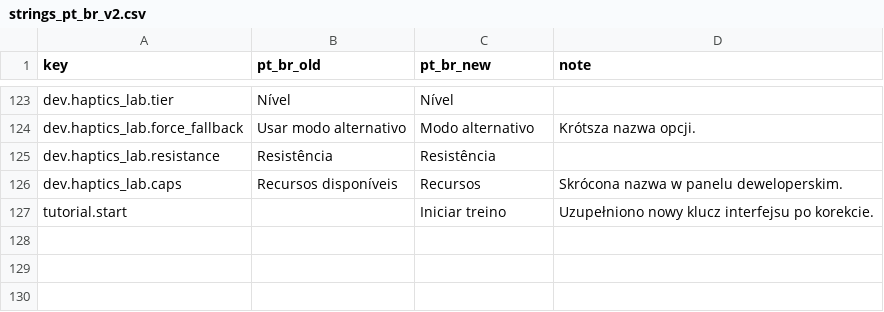
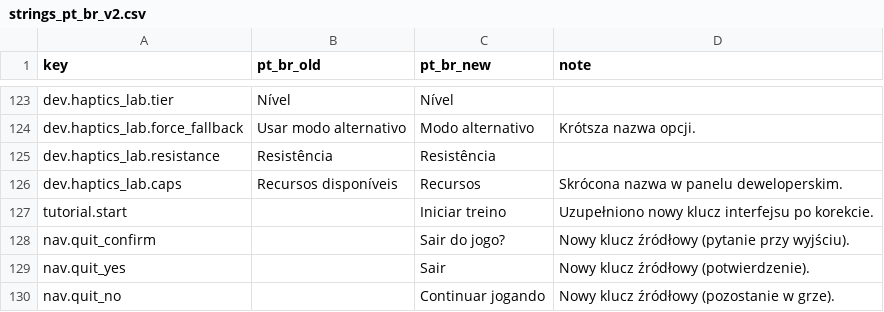
Before and after one commit to woogitsugames/lockwright, a CSV file: contrib/gpt/T34/strings_pt_br_v2.csv, drawn as a sheet; only a part is shown, gaps mark what is left out; the diff names each change by its address in the sheet, - before the commit and + after, or states it on an @@ line.

Commit message:
contrib/gpt/T34: add quit dialog translations

```diff
--- a/contrib/gpt/T34/strings_pt_br_v2.csv
+++ b/contrib/gpt/T34/strings_pt_br_v2.csv
+row 128: nav.quit_confirm |  | Sair do jogo? | Nowy klucz źródłowy (pytanie przy wyjściu).
+row 129: nav.quit_yes |  | Sair | Nowy klucz źródłowy (potwierdzenie).
+row 130: nav.quit_no |  | Continuar jogando | Nowy klucz źródłowy (pozostanie w grze).
```
